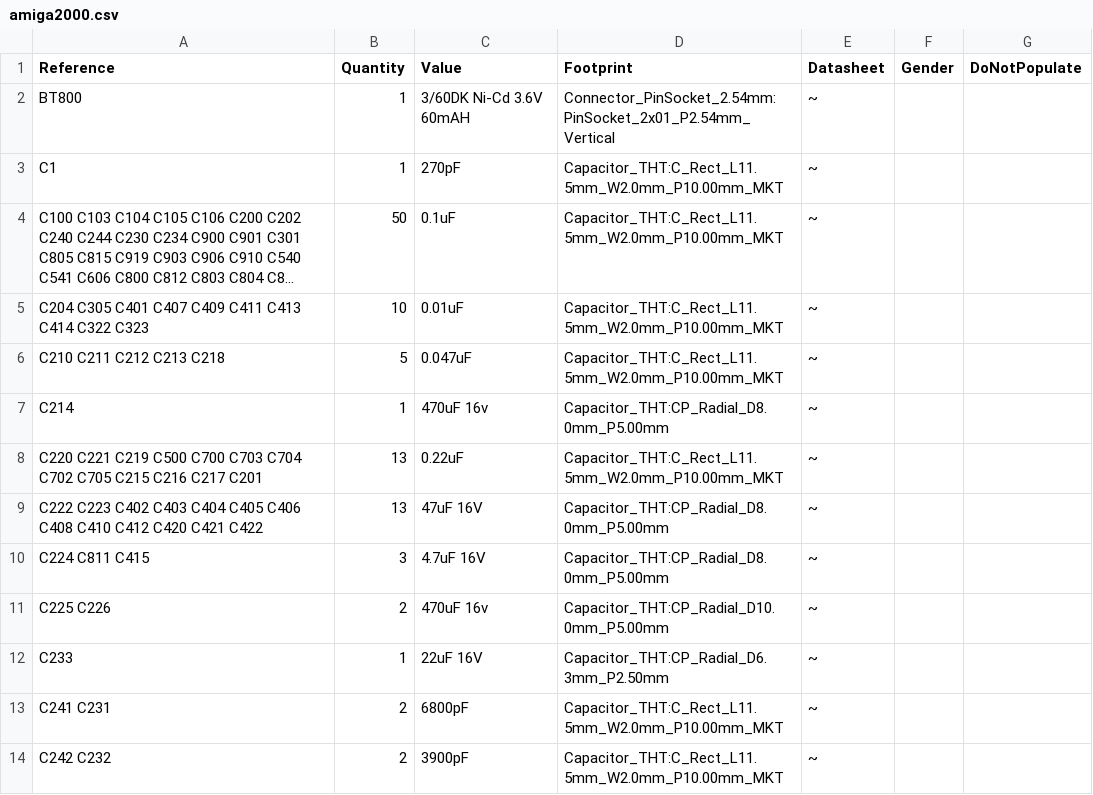
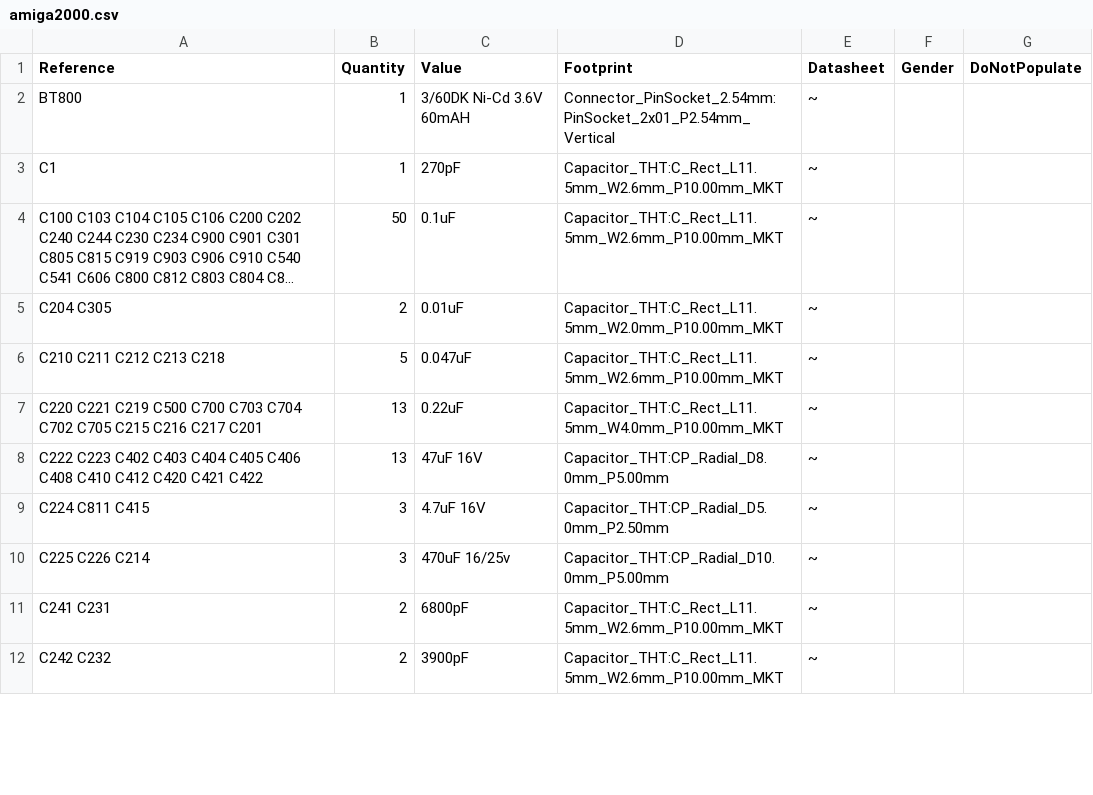
Before and after one commit to rhaamo/kicad-amiga2000, a CSV file: amiga2000.csv, drawn as a sheet; only a part is shown; long unchanged cells end in …; removed rows and columns are numbered as before the commit, all else as after; the diff covers the shown part only; the diff names each change by its address in the sheet, - before the commit and + after, or states it on an @@ line.

Commit message:
Switch footprints for suitable modern replacements

```diff
--- a/amiga2000.csv
+++ b/amiga2000.csv
-D3:D4 (Footprint): Capacitor_THT:C_Rect_L11.5mm_W2.0mm_P10.00mm_MKT
+D3:D4 (Footprint): Capacitor_THT:C_Rect_L11.5mm_W2.6mm_P10.00mm_MKT
-A5 (Reference): C204 C305 C401 C407 C409 C411 C413 C414 C322 C323
+A5 (Reference): C204 C305
-B5 (Quantity): 10
+B5 (Quantity): 2
-D6 (Footprint): Capacitor_THT:C_Rect_L11.5mm_W2.0mm_P10.00mm_MKT
+D6 (Footprint): Capacitor_THT:C_Rect_L11.5mm_W2.6mm_P10.00mm_MKT
-row 7: C214 | 1 | 470uF 16v | Capacitor_THT:CP_Radial_D8.0mm_P5.00mm | ~
-D7 (Footprint): Capacitor_THT:C_Rect_L11.5mm_W2.0mm_P10.00mm_MKT
+D7 (Footprint): Capacitor_THT:C_Rect_L11.5mm_W4.0mm_P10.00mm_MKT
-D9 (Footprint): Capacitor_THT:CP_Radial_D8.0mm_P5.00mm
+D9 (Footprint): Capacitor_THT:CP_Radial_D5.0mm_P2.50mm
-A10 (Reference): C225 C226
+A10 (Reference): C225 C226 C214
-B10 (Quantity): 2
+B10 (Quantity): 3
-C10 (Value): 470uF 16v
+C10 (Value): 470uF 16/25v
-row 12: C233 | 1 | 22uF 16V | Capacitor_THT:CP_Radial_D6.3mm_P2.50mm | ~
-D11:D12 (Footprint): Capacitor_THT:C_Rect_L11.5mm_W2.0mm_P10.00mm_MKT
+D11:D12 (Footprint): Capacitor_THT:C_Rect_L11.5mm_W2.6mm_P10.00mm_MKT
```
Also changed, not shown: 1 added row and 13 edited cells elsewhere in this file, 15 other files.
